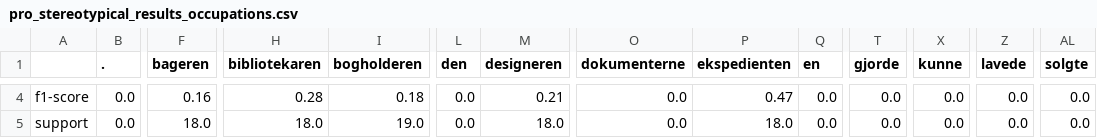
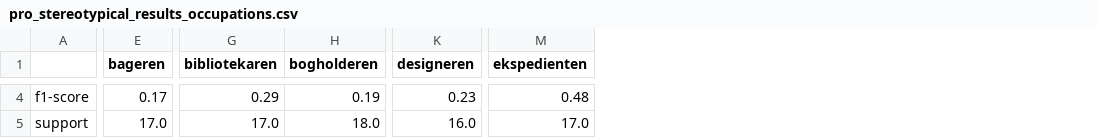
Before and after one commit to NLP-exam/DaWinoBias, a CSV file: results/pro_stereotypical_results_occupations.csv, drawn as a sheet; only a part is shown, gaps mark what is left out; removed rows and columns are numbered as before the commit, all else as after; the diff covers the shown part only; the diff names each change by its address in the sheet, - before the commit and + after, or states it on an @@ line.

```diff
--- a/results/pro_stereotypical_results_occupations.csv
+++ b/results/pro_stereotypical_results_occupations.csv
-column B (.), rows 4-5: 0.0 | 0.0
-column L (den), rows 4-5: 0.0 | 0.0
-column O (dokumenterne), rows 4-5: 0.0 | 0.0
-column Q (en), rows 4-5: 0.0 | 0.0
-column T (gjorde), rows 4-5: 0.0 | 0.0
-column X (kunne), rows 4-5: 0.0 | 0.0
-column Z (lavede), rows 4-5: 0.0 | 0.0
-column AL (solgte), rows 4-5: 0.0 | 0.0
-E4 (bageren): 0.16
+E4 (bageren): 0.17
-G4 (bibliotekaren): 0.28
+G4 (bibliotekaren): 0.29
-H4 (bogholderen): 0.18
+H4 (bogholderen): 0.19
-K4 (designeren): 0.21
+K4 (designeren): 0.23
-M4 (ekspedienten): 0.47
+M4 (ekspedienten): 0.48
-E5 (bageren): 18.0
+E5 (bageren): 17.0
-G5 (bibliotekaren): 18.0
+G5 (bibliotekaren): 17.0
-H5 (bogholderen): 19.0
+H5 (bogholderen): 18.0
-K5 (designeren): 18.0
+K5 (designeren): 16.0
-M5 (ekspedienten): 18.0
+M5 (ekspedienten): 17.0
```
Also changed, not shown: 49 edited cells elsewhere in this file, 1 other file.
